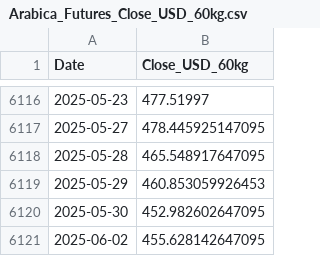
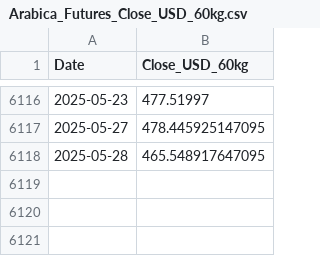
Before and after one commit to JBGCIII/TermPaper, a CSV file: Raw_Data/Coffee_Data/Arabica_Futures_Close_USD_60kg.csv, drawn as a sheet; only a part is shown, gaps mark what is left out; the diff names each change by its address in the sheet, - before the commit and + after, or states it on an @@ line.

```diff
--- a/Raw_Data/Coffee_Data/Arabica_Futures_Close_USD_60kg.csv
+++ b/Raw_Data/Coffee_Data/Arabica_Futures_Close_USD_60kg.csv
-row 6119: 2025-05-29 | 460.853059926453
-row 6120: 2025-05-30 | 452.982602647095
-row 6121: 2025-06-02 | 455.628142647095
```
Also changed, not shown: Raw_Data/Coffee_Data/combined_coffee_price_index.csv, 16 other files.
